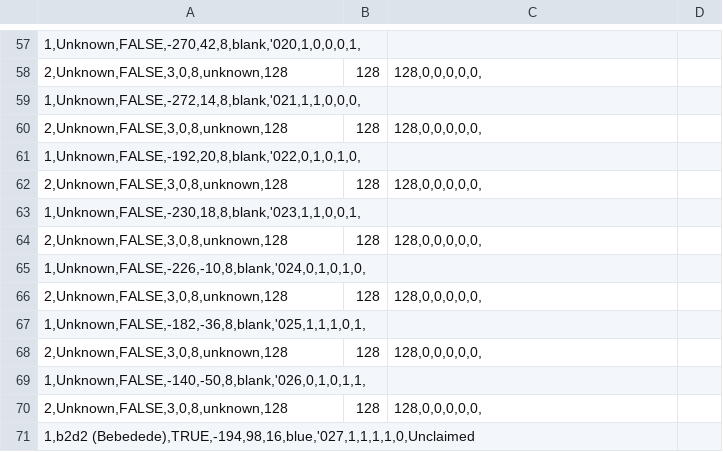
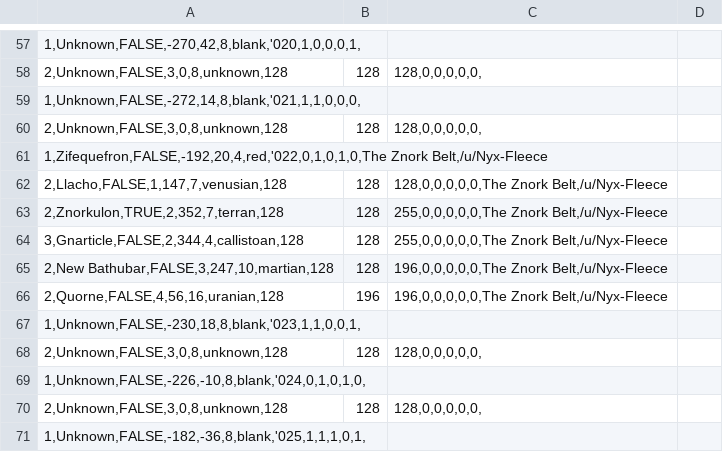
Before and after one commit to ophereon/StarMap, a CSV file: systems.csv, drawn as a sheet; only a part is shown, gaps mark what is left out; the shorter side is filled out with more unchanged rows; removed rows and columns are numbered as before the commit, all else as after; the diff names each change by its address in the sheet, - before the commit and + after, or states it on an @@ line.

Commit message:
171213 1242

```diff
--- a/systems.csv
+++ b/systems.csv
-A61: 1,Unknown,FALSE,-192,20,8,blank,'022,0,1,0,1,0,
+A61: 1,Zifequefron,FALSE,-192,20,4,red,'022,0,1,0,1,0,The Znork Belt,/u/Nyx-Fleece
-row 62: 2,Unknown,FALSE,3,0,8,unknown,128 | 128 | 128,0,0,0,0,0,
+row 62: 2,Llacho,FALSE,1,147,7,venusian,128 | 128 | 128,0,0,0,0,0,The Znork Belt,/u/Nyx-Fleece
+row 63: 2,Znorkulon,TRUE,2,352,7,terran,128 | 128 | 255,0,0,0,0,0,The Znork Belt,/u/Nyx-Fleece
+row 64: 3,Gnarticle,FALSE,2,344,4,callistoan,128 | 128 | 255,0,0,0,0,0,The Znork Belt,/u/Nyx-Fleece
+row 65: 2,New Bathubar,FALSE,3,247,10,martian,128 | 128 | 196,0,0,0,0,0,The Znork Belt,/u/Nyx-Fleece
+row 66: 2,Quorne,FALSE,4,56,16,uranian,128 | 196 | 196,0,0,0,0,0,The Znork Belt,/u/Nyx-Fleece
```
